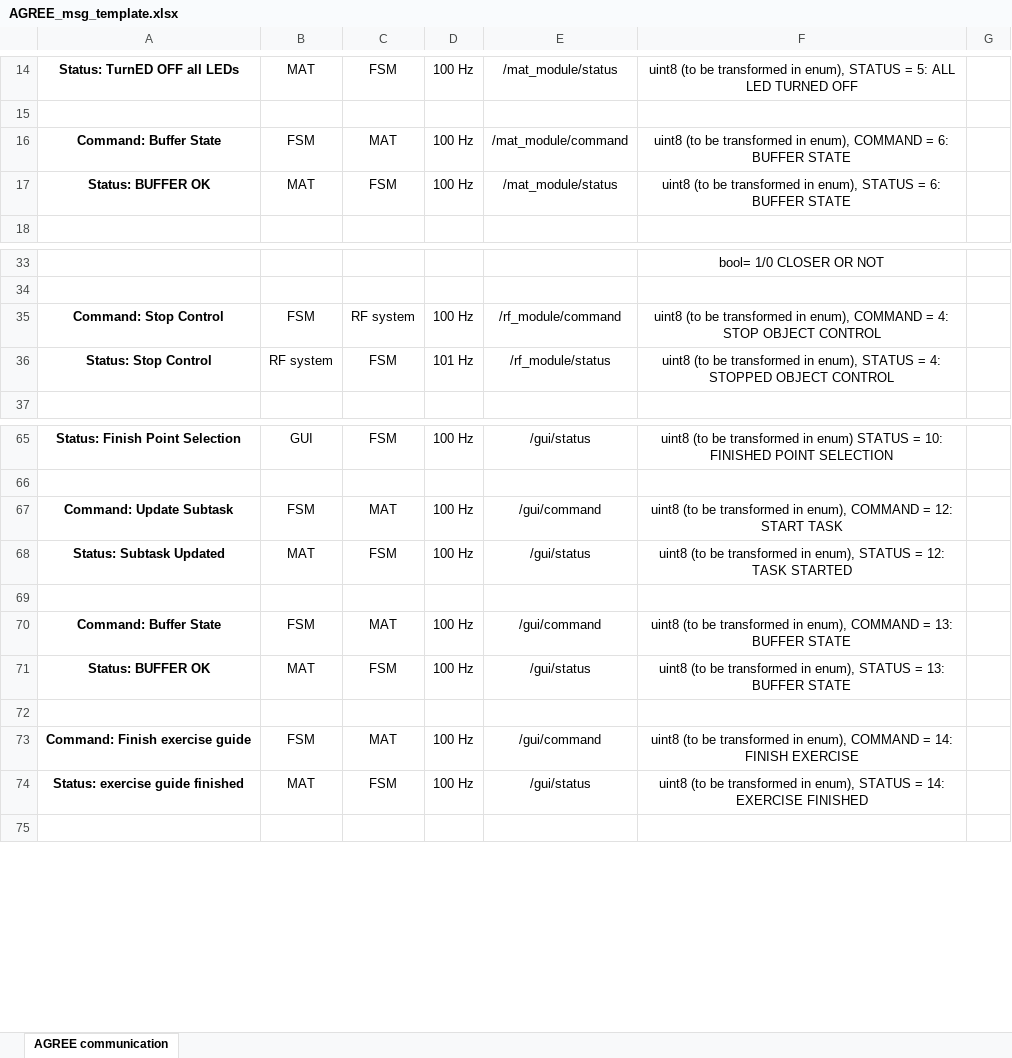
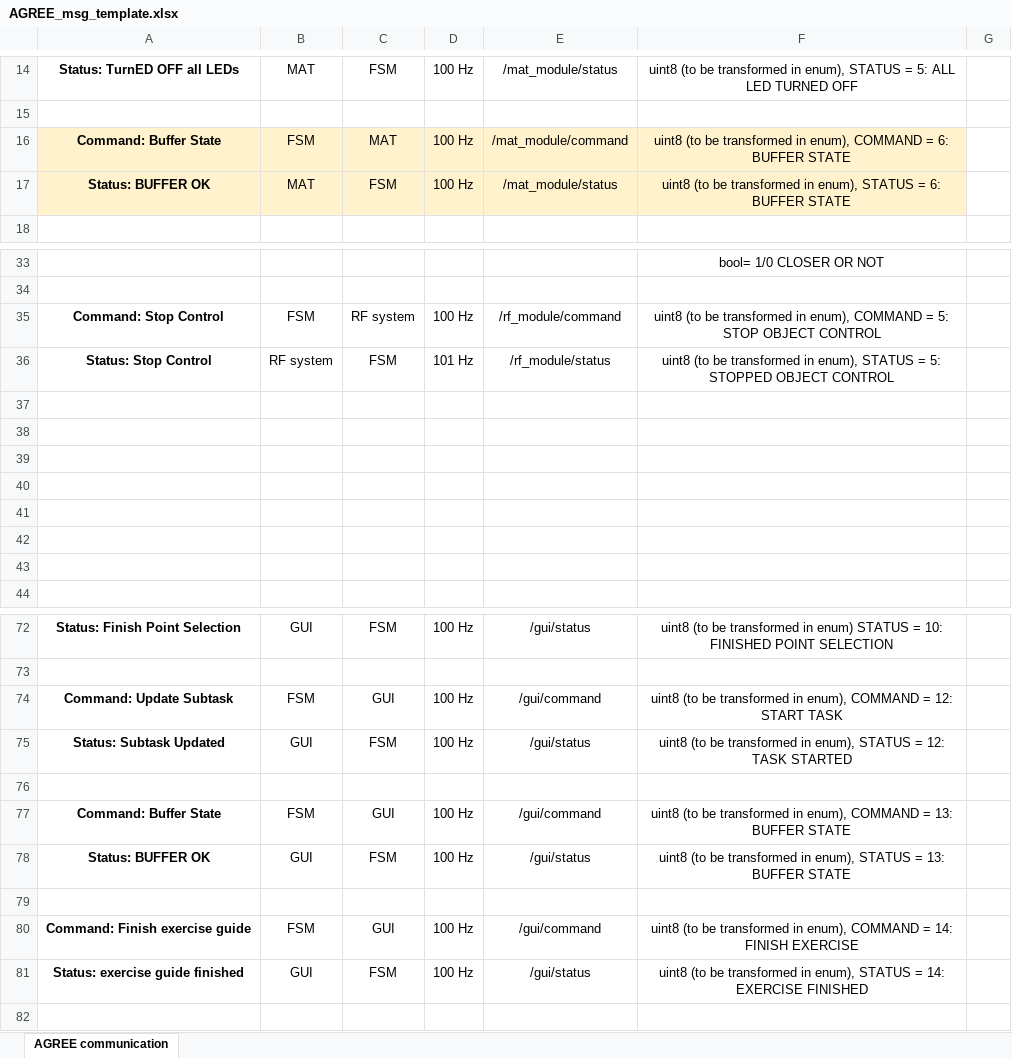
Before and after one commit to stex2005/AGREE-diagrams, an Excel workbook: AGREE_msg_template.xlsx, sheet AGREE communication, drawn as a sheet; only a part is shown, gaps mark what is left out; values as stored, in another font and other column widths than the file's, no borders; addresses are those after the commit; the diff covers the shown part only; the diff names each change by its address in the sheet, - before the commit and + after, or states it on an @@ line.

Commit message:
minor fix

```diff
--- a/AGREE_msg_template.xlsx (sheet AGREE communication)
+++ b/AGREE_msg_template.xlsx (sheet AGREE communication)
-A16:F17 fill: none
+A16:F17 fill: #FFF2CC
-F35: …COMMAND = 4: STOP OBJECT…
+F35: …COMMAND = 5: STOP OBJECT…
-F36: …STATUS = 4: STOPPED OBJECT…
+F36: …STATUS = 5: STOPPED OBJECT…
+row 37: (empty)
+row 38: (empty)
+row 39: (empty)
+row 40: (empty)
+row 41: (empty)
+row 42: (empty)
+row 43: (empty)
-C74: MAT
+C74: GUI
-B75: MAT
+B75: GUI
-C77: MAT
+C77: GUI
-B78: MAT
+B78: GUI
-C80: MAT
+C80: GUI
-B81: MAT
+B81: GUI
```
Also changed, not shown: 7 removed rows and 1 edited cell elsewhere in this sheet.
